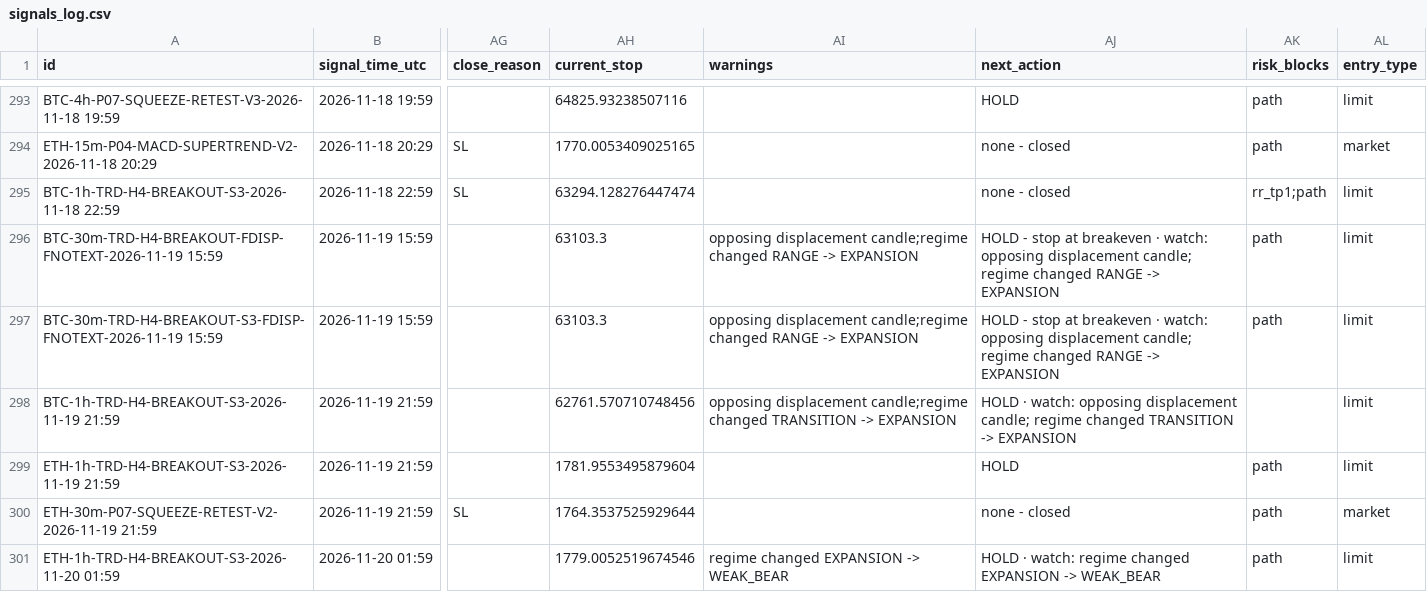
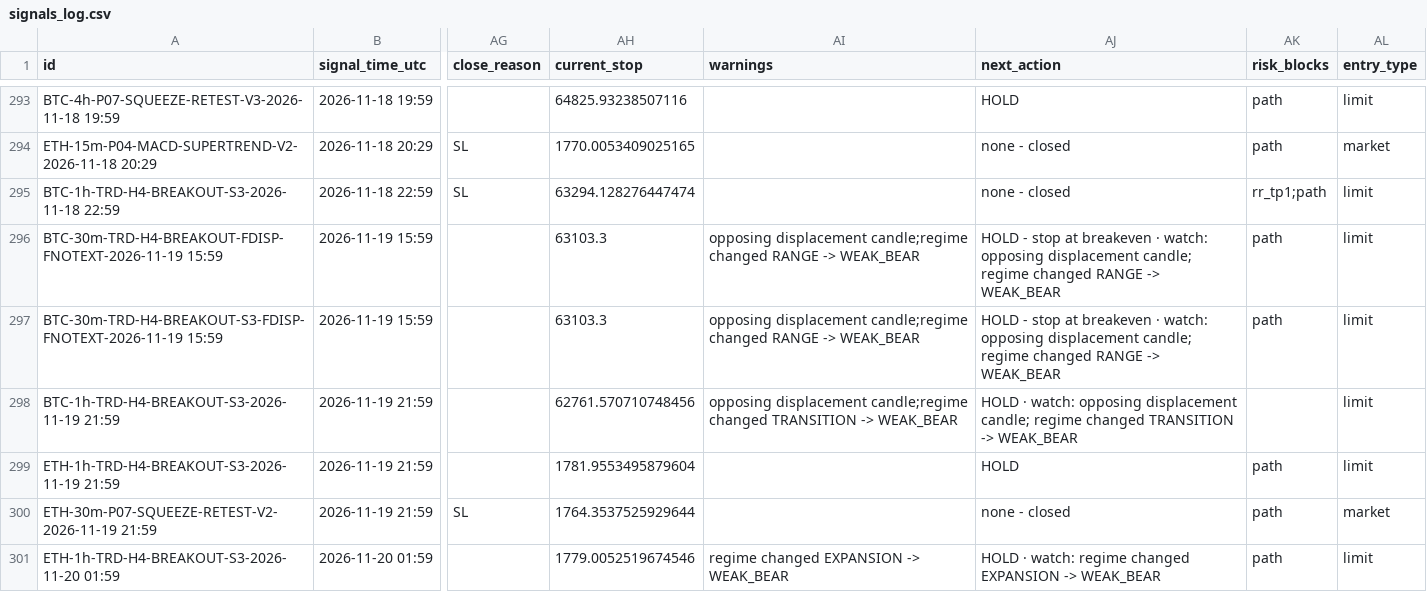
Before and after one commit to mayastraglobal-ui/crypto-signal-agent, a CSV file: reports/signals_log.csv, drawn as a sheet; only a part is shown, gaps mark what is left out; the diff names each change by its address in the sheet, - before the commit and + after, or states it on an @@ line.

```diff
--- a/reports/signals_log.csv
+++ b/reports/signals_log.csv
-AI296:AI297 (warnings): …RANGE -> EXPANSION
+AI296:AI297 (warnings): …RANGE -> WEAK_BEAR
-AJ296:AJ297 (next_action): …RANGE -> EXPANSION
+AJ296:AJ297 (next_action): …RANGE -> WEAK_BEAR
-AI298 (warnings): …TRANSITION -> EXPANSION
+AI298 (warnings): …TRANSITION -> WEAK_BEAR
-AJ298 (next_action): …TRANSITION -> EXPANSION
+AJ298 (next_action): …TRANSITION -> WEAK_BEAR
```
Also changed, not shown: reports/strategy_scoreboard.csv, 21 other files.
